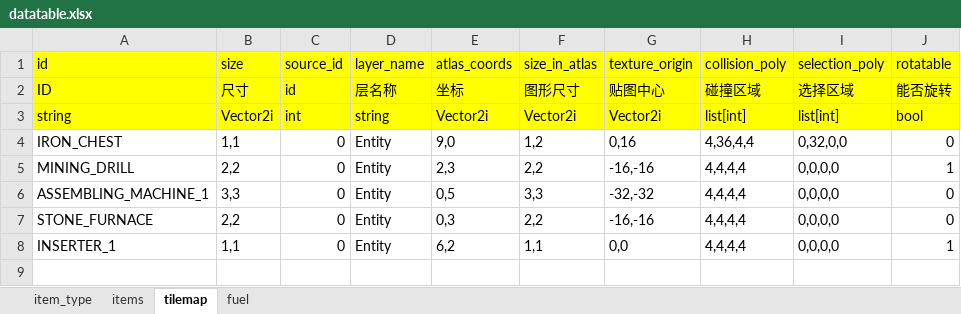
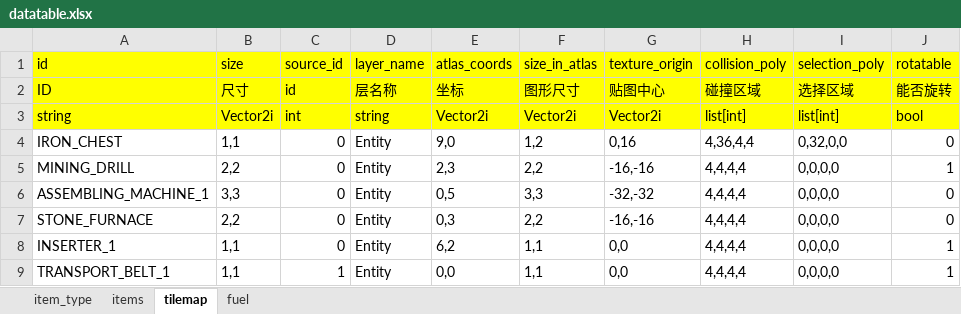
Before and after one commit to JACKADUX/godot-Factorio, an Excel workbook: Factorio/resource/datatables/datatable.xlsx, sheet tilemap, drawn as a sheet; values as stored, in another font and other column widths than the file's, no borders; the diff names each change by its address in the sheet, - before the commit and + after, or states it on an @@ line.

```diff
--- a/Factorio/resource/datatables/datatable.xlsx (sheet tilemap)
+++ b/Factorio/resource/datatables/datatable.xlsx (sheet tilemap)
+row 9: TRANSPORT_BELT_1 | 1,1 | 1 | Entity | 0,0 | 1,1 | 0,0 | 4,4,4,4 | 0,0,0,0 | 1
```
Also changed, not shown: sheet items, 16 other files.
